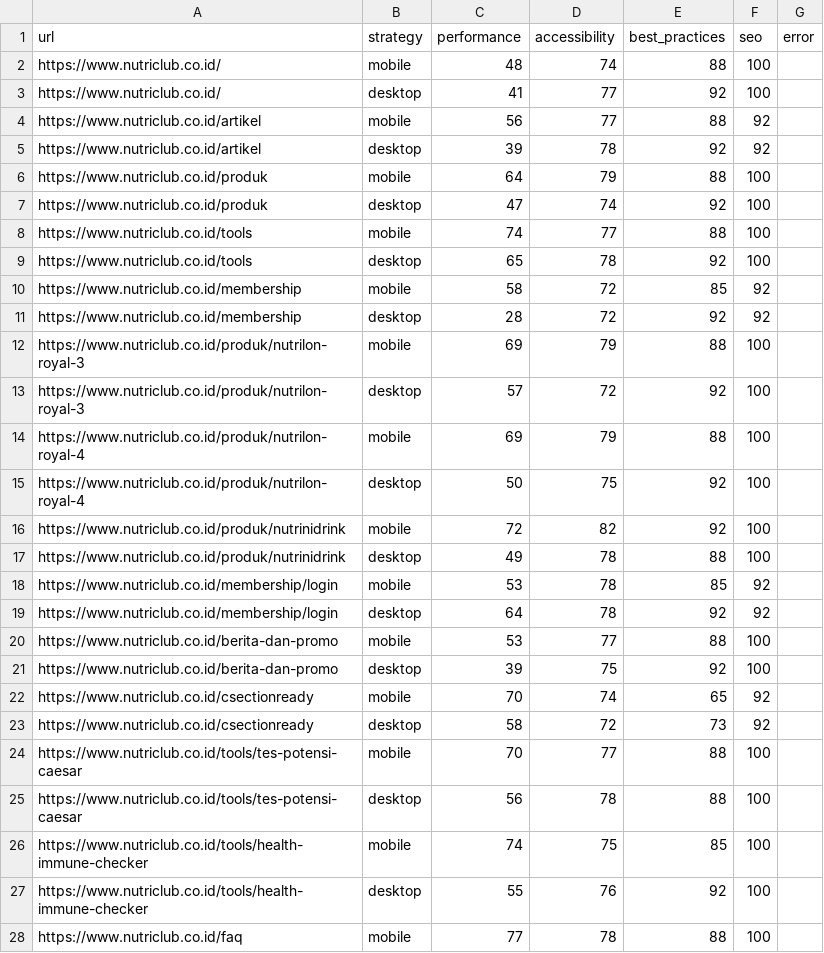
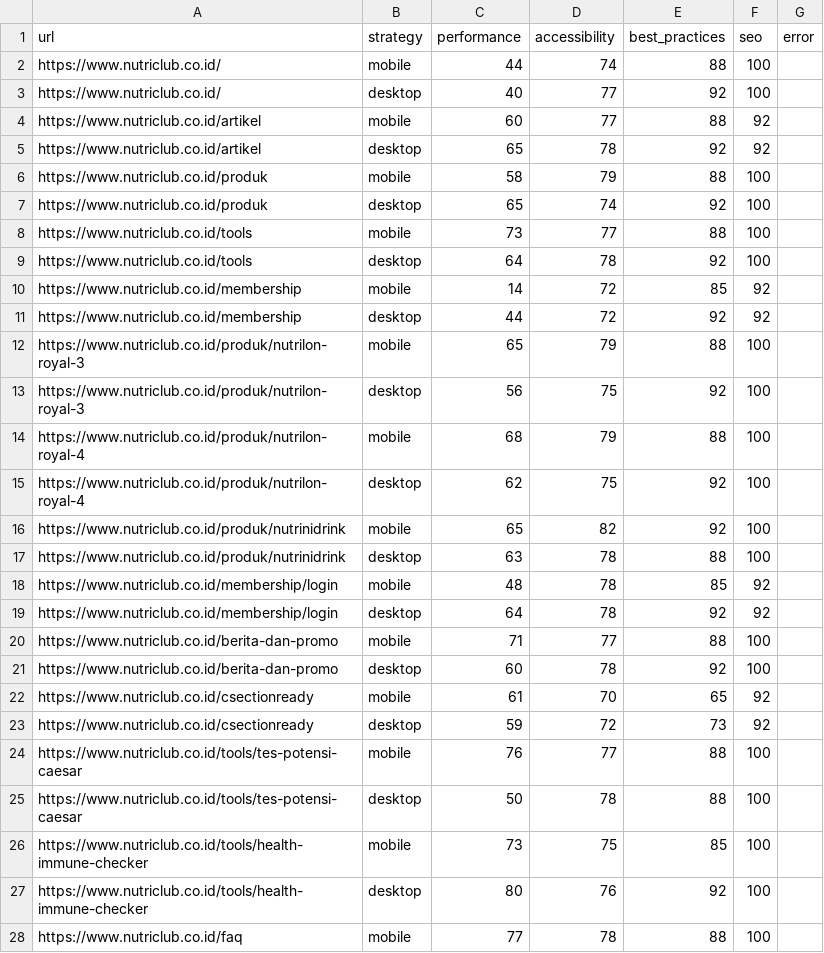
Before and after one commit to maazway/pagespeed-monitor-nr, a CSV file: psi_results.csv, drawn as a sheet; only a part is shown; the diff covers the shown part only.

```diff
--- a/psi_results.csv
+++ b/psi_results.csv
@@ -1,28 +1,28 @@
 url,strategy,performance,accessibility,best_practices,seo,error
-https://www.nutriclub.co.id/,mobile,48,74,88,100,
-https://www.nutriclub.co.id/,desktop,41,77,92,100,
-https://www.nutriclub.co.id/artikel,mobile,56,77,88,92,
-https://www.nutriclub.co.id/artikel,desktop,39,78,92,92,
-https://www.nutriclub.co.id/produk,mobile,64,79,88,100,
-https://www.nutriclub.co.id/produk,desktop,47,74,92,100,
-https://www.nutriclub.co.id/tools,mobile,74,77,88,100,
-https://www.nutriclub.co.id/tools,desktop,65,78,92,100,
-https://www.nutriclub.co.id/membership,mobile,58,72,85,92,
-https://www.nutriclub.co.id/membership,desktop,28,72,92,92,
-https://www.nutriclub.co.id/produk/nutrilon-royal-3,mobile,69,79,88,100,
-https://www.nutriclub.co.id/produk/nutrilon-royal-3,desktop,57,72,92,100,
-https://www.nutriclub.co.id/produk/nutrilon-royal-4,mobile,69,79,88,100,
-https://www.nutriclub.co.id/produk/nutrilon-royal-4,desktop,50,75,92,100,
-https://www.nutriclub.co.id/produk/nutrinidrink,mobile,72,82,92,100,
-https://www.nutriclub.co.id/produk/nutrinidrink,desktop,49,78,88,100,
-https://www.nutriclub.co.id/membership/login,mobile,53,78,85,92,
+https://www.nutriclub.co.id/,mobile,44,74,88,100,
+https://www.nutriclub.co.id/,desktop,40,77,92,100,
+https://www.nutriclub.co.id/artikel,mobile,60,77,88,92,
+https://www.nutriclub.co.id/artikel,desktop,65,78,92,92,
+https://www.nutriclub.co.id/produk,mobile,58,79,88,100,
+https://www.nutriclub.co.id/produk,desktop,65,74,92,100,
+https://www.nutriclub.co.id/tools,mobile,73,77,88,100,
+https://www.nutriclub.co.id/tools,desktop,64,78,92,100,
+https://www.nutriclub.co.id/membership,mobile,14,72,85,92,
+https://www.nutriclub.co.id/membership,desktop,44,72,92,92,
+https://www.nutriclub.co.id/produk/nutrilon-royal-3,mobile,65,79,88,100,
+https://www.nutriclub.co.id/produk/nutrilon-royal-3,desktop,56,75,92,100,
+https://www.nutriclub.co.id/produk/nutrilon-royal-4,mobile,68,79,88,100,
+https://www.nutriclub.co.id/produk/nutrilon-royal-4,desktop,62,75,92,100,
+https://www.nutriclub.co.id/produk/nutrinidrink,mobile,65,82,92,100,
+https://www.nutriclub.co.id/produk/nutrinidrink,desktop,63,78,88,100,
+https://www.nutriclub.co.id/membership/login,mobile,48,78,85,92,
 https://www.nutriclub.co.id/membership/login,desktop,64,78,92,92,
-https://www.nutriclub.co.id/berita-dan-promo,mobile,53,77,88,100,
-https://www.nutriclub.co.id/berita-dan-promo,desktop,39,75,92,100,
-https://www.nutriclub.co.id/csectionready,mobile,70,74,65,92,
-https://www.nutriclub.co.id/csectionready,desktop,58,72,73,92,
-https://www.nutriclub.co.id/tools/tes-potensi-caesar,mobile,70,77,88,100,
-https://www.nutriclub.co.id/tools/tes-potensi-caesar,desktop,56,78,88,100,
-https://www.nutriclub.co.id/tools/health-immune-checker,mobile,74,75,85,100,
-https://www.nutriclub.co.id/tools/health-immune-checker,desktop,55,76,92,100,
+https://www.nutriclub.co.id/berita-dan-promo,mobile,71,77,88,100,
+https://www.nutriclub.co.id/berita-dan-promo,desktop,60,78,92,100,
+https://www.nutriclub.co.id/csectionready,mobile,61,70,65,92,
+https://www.nutriclub.co.id/csectionready,desktop,59,72,73,92,
+https://www.nutriclub.co.id/tools/tes-potensi-caesar,mobile,76,77,88,100,
+https://www.nutriclub.co.id/tools/tes-potensi-caesar,desktop,50,78,88,100,
+https://www.nutriclub.co.id/tools/health-immune-checker,mobile,73,75,85,100,
+https://www.nutriclub.co.id/tools/health-immune-checker,desktop,80,76,92,100,
 https://www.nutriclub.co.id/faq,mobile,77,78,88,100,
```
Also changed, not shown: 14 edited cells elsewhere in this file, 4 other files.
